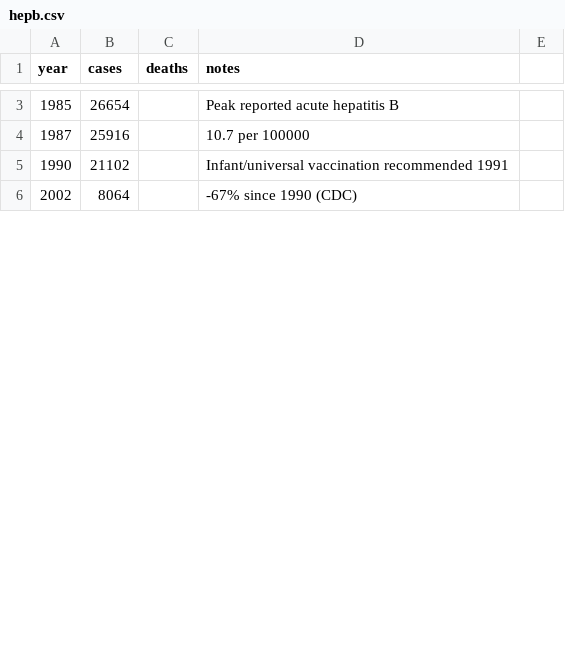
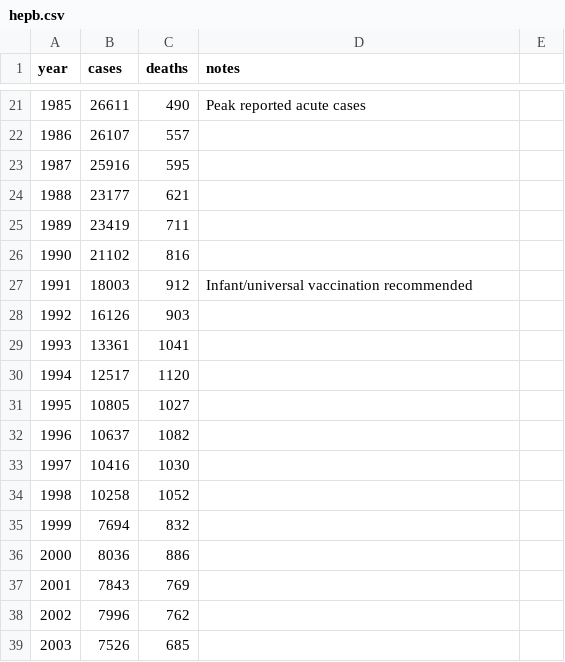
Before and after one commit to markbabbe/us-disease-trends-analysis, a CSV file: data/hepb.csv, drawn as a sheet; only a part is shown, gaps mark what is left out; the diff covers the shown part only.

```diff
--- a/data/hepb.csv
+++ b/data/hepb.csv
@@ -3,4 +21,19 @@ year,cases,deaths,notes
-1985,26654,,Peak reported acute hepatitis B
-1987,25916,,10.7 per 100000
-1990,21102,,Infant/universal vaccination recommended 1991
-2002,8064,,-67% since 1990 (CDC)
+1985,26611,490,Peak reported acute cases
+1986,26107,557,
+1987,25916,595,
+1988,23177,621,
+1989,23419,711,
+1990,21102,816,
+1991,18003,912,Infant/universal vaccination recommended
+1992,16126,903,
+1993,13361,1041,
+1994,12517,1120,
+1995,10805,1027,
+1996,10637,1082,
+1997,10416,1030,
+1998,10258,1052,
+1999,7694,832,
+2000,8036,886,
+2001,7843,769,
+2002,7996,762,
+2003,7526,685,
```
Also changed, not shown: 31 added rows, 5 removed rows and 7 edited cells elsewhere in this file, 5 other files.
